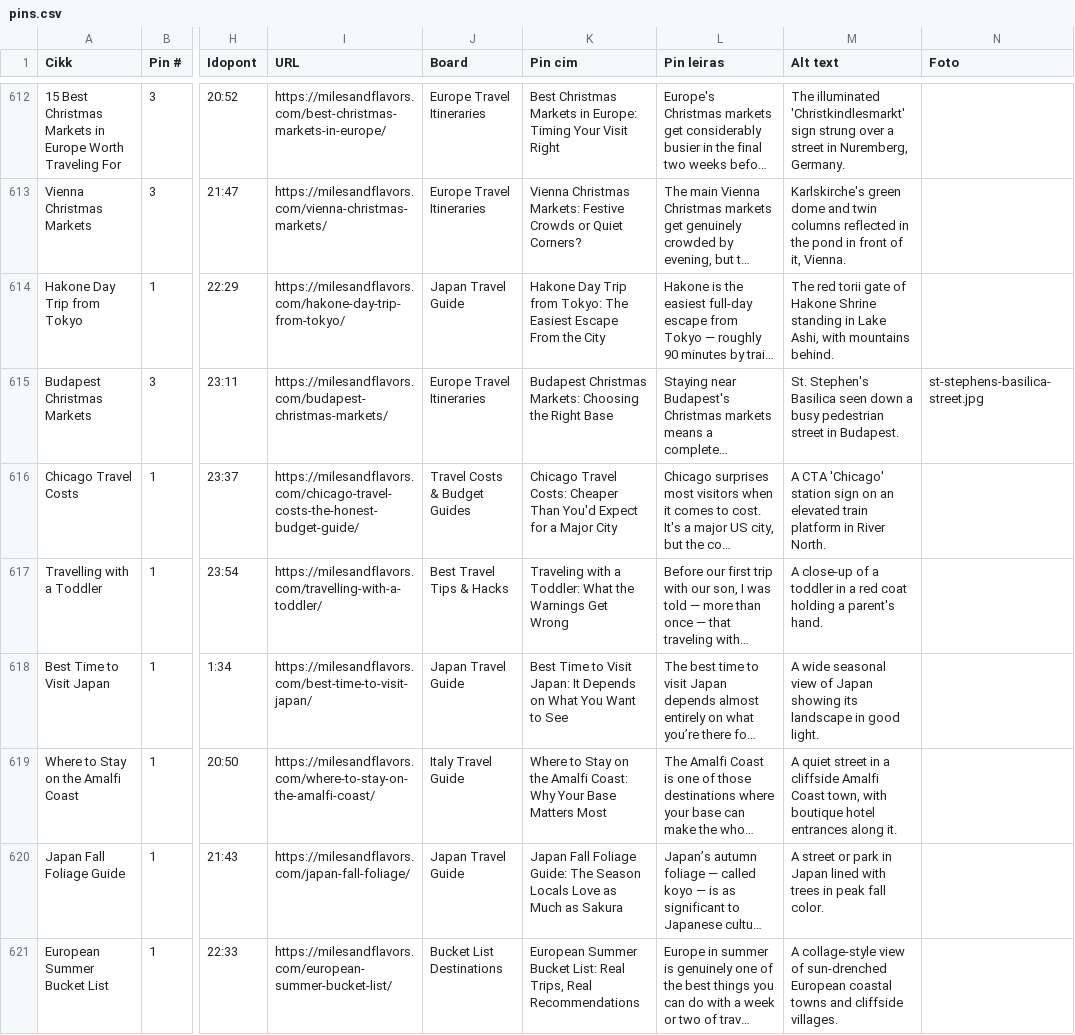
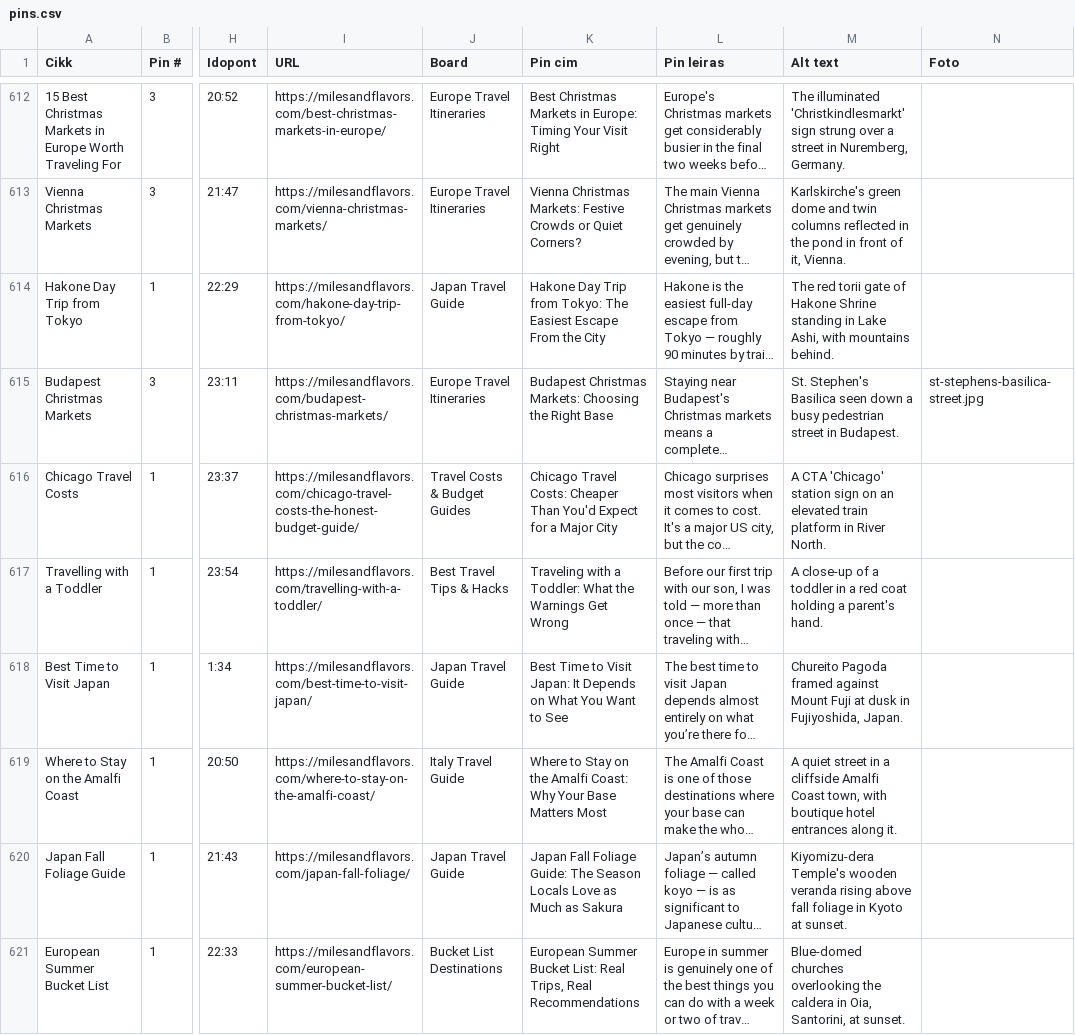
Before and after one commit to milesandflavors/pinfactory, a CSV file: pins.csv, drawn as a sheet; only a part is shown, gaps mark what is left out; long unchanged cells end in …; the diff covers the shown part only; the diff names each change by its address in the sheet, - before the commit and + after, or states it on an @@ line.

```diff
--- a/pins.csv
+++ b/pins.csv
-M618 (Alt text): A wide seasonal view of Japan showing its landscape in good light.
+M618 (Alt text): Chureito Pagoda framed against Mount Fuji at dusk in Fujiyoshida, Japan.
-M620 (Alt text): A street or park in Japan lined with trees in peak fall color.
+M620 (Alt text): Kiyomizu-dera Temple's wooden veranda rising above fall foliage in Kyoto at sunset.
-M621 (Alt text): A collage-style view of sun-drenched European coastal towns and cliffside villages.
+M621 (Alt text): Blue-domed churches overlooking the caldera in Oia, Santorini, at sunset.
```
Also changed, not shown: 3 edited cells elsewhere in this file, 12 other files.
